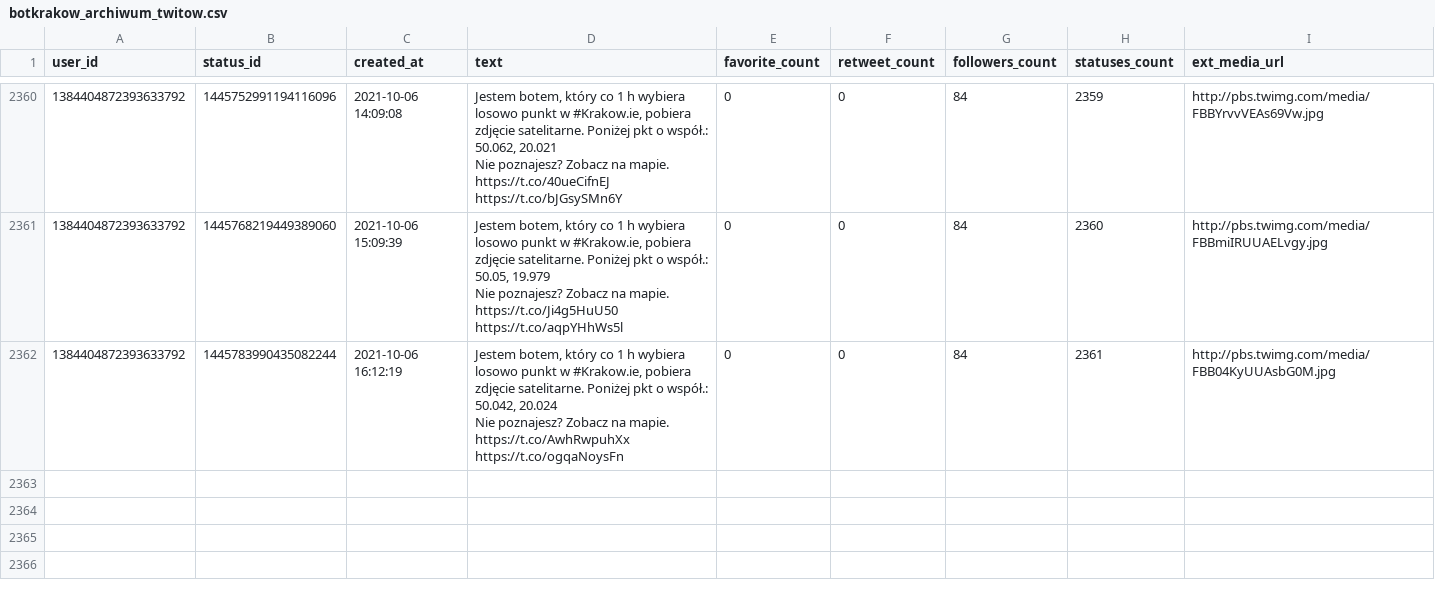
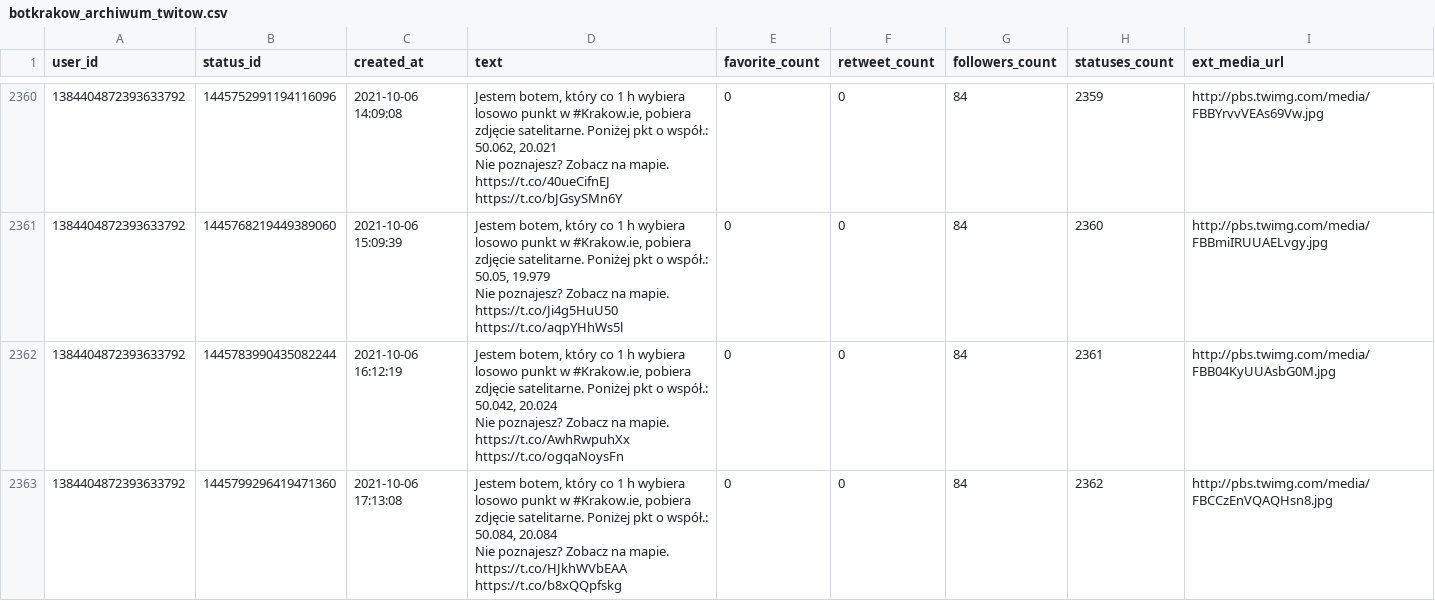
Before and after one commit to sms1962/botblog, a CSV file: data/botkrakow_archiwum_twitow.csv, drawn as a sheet; only a part is shown, gaps mark what is left out; ↵ is a line break in a cell; the diff names each change by its address in the sheet, - before the commit and + after, or states it on an @@ line.

Commit message:
Zapisanie nowych twitow botkrakow

```diff
--- a/data/botkrakow_archiwum_twitow.csv
+++ b/data/botkrakow_archiwum_twitow.csv
+row 2363: 1384404872393633792 | 1445799296419471360 | 2021-10-06 17:13:08 | Jestem botem, który co 1 h wybiera losowo punkt w #Krakow.ie, pobiera zdjęcie satelitarne. Poniżej pkt o współ.: 50.084, 20.084 ↵ Nie poznajesz? Zobacz na mapie. https://t.co/HJkhWVbEAA https://t.co/b8xQQpfskg | 0 | 0 | 84 | 2362 | http://pbs.twimg.com/media/FBCCzEnVQAQHsn8.jpg
```
Also changed, not shown: 1 other file.
